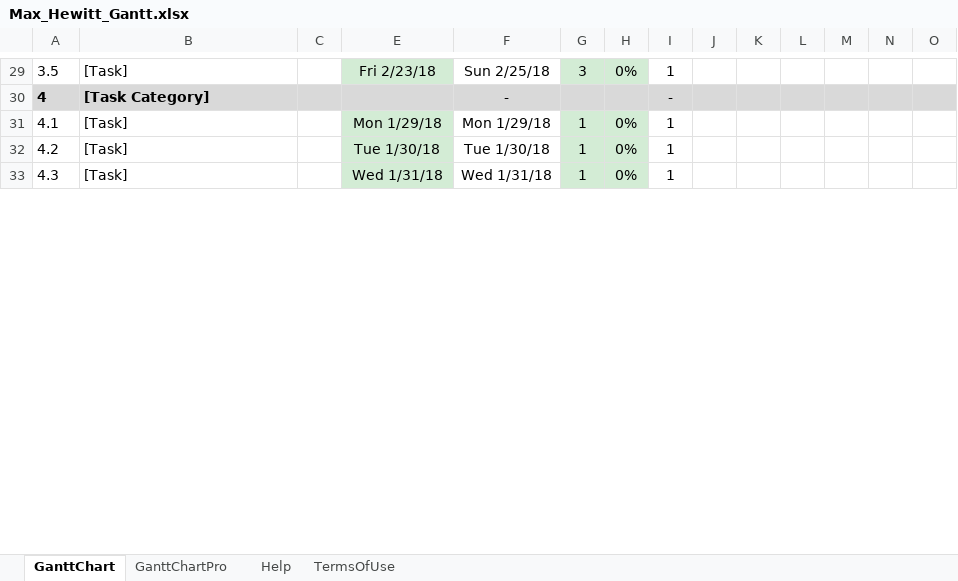
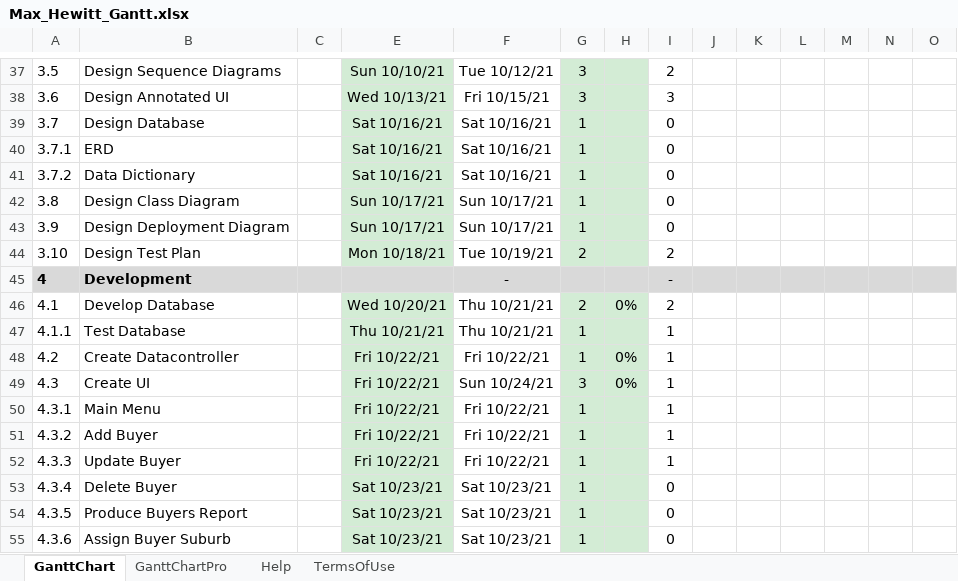
Before and after one commit to mhew1979/HTCS-5607, an Excel workbook: Max_Hewitt_Gantt.xlsx, sheet GanttChart, drawn as a sheet; only a part is shown, gaps mark what is left out; values as stored, in another font and other column widths than the file's, no borders; charts and pictures and conditional formats not drawn; addresses are those after the commit; rows hold the shown columns only; the diff covers the shown part only; the diff names each change by its address in the sheet, - before the commit and + after, or states it on an @@ line.

Commit message:
Updated Gannt Chart

```diff
--- a/Max_Hewitt_Gantt.xlsx (sheet GanttChart)
+++ b/Max_Hewitt_Gantt.xlsx (sheet GanttChart)
-B37: [Task]
+B37: Design Sequence Diagrams
-E37: Fri 2/23/18
+E37: Sun 10/10/21
-F37: Sun 2/25/18
+F37: Tue 10/12/21
-H37: 0%
+H37: (empty)
-I37: 1
+I37: 2
+row 38: 3.6 | Design Annotated UI |  | Wed 10/13/21 | Fri 10/15/21 | 3 |  | 3
+row 39: 3.7 | Design Database |  | Sat 10/16/21 | Sat 10/16/21 | 1 |  | 0
+row 40: 3.7.1 | ERD |  | Sat 10/16/21 | Sat 10/16/21 | 1 |  | 0
+row 41: 3.7.2 | Data Dictionary |  | Sat 10/16/21 | Sat 10/16/21 | 1 |  | 0
+row 42: 3.8 | Design Class Diagram |  | Sun 10/17/21 | Sun 10/17/21 | 1 |  | 0
+row 43: 3.9 | Design Deployment Diagram |  | Sun 10/17/21 | Sun 10/17/21 | 1 |  | 0
+row 44: 3.10 | Design Test Plan |  | Mon 10/18/21 | Tue 10/19/21 | 2 |  | 2
-B45: [Task Category]
+B45: Development
-B46: [Task]
+B46: Develop Database
-E46: Mon 1/29/18
+E46: Wed 10/20/21
-F46: Mon 1/29/18
+F46: Thu 10/21/21
-G46: 1
+G46: 2
-I46: 1
+I46: 2
+row 47: 4.1.1 | Test Database |  | Thu 10/21/21 | Thu 10/21/21 | 1 |  | 1
-B48: [Task]
+B48: Create Datacontroller
-E48: Tue 1/30/18
+E48: Fri 10/22/21
-F48: Tue 1/30/18
+F48: Fri 10/22/21
-B49: [Task]
+B49: Create UI
-E49: Wed 1/31/18
+E49: Fri 10/22/21
-F49: Wed 1/31/18
+F49: Sun 10/24/21
-G49: 1
+G49: 3
+row 50: 4.3.1 | Main Menu |  | Fri 10/22/21 | Fri 10/22/21 | 1 |  | 1
+row 51: 4.3.2 | Add Buyer |  | Fri 10/22/21 | Fri 10/22/21 | 1 |  | 1
+row 52: 4.3.3 | Update Buyer |  | Fri 10/22/21 | Fri 10/22/21 | 1 |  | 1
+row 53: 4.3.4 | Delete Buyer |  | Sat 10/23/21 | Sat 10/23/21 | 1 |  | 0
+row 54: 4.3.5 | Produce Buyers Report |  | Sat 10/23/21 | Sat 10/23/21 | 1 |  | 0
+row 55: 4.3.6 | Assign Buyer Suburb |  | Sat 10/23/21 | Sat 10/23/21 | 1 |  | 0
```
Also changed, not shown: 24 added rows, 8 removed rows and 50 edited cells elsewhere in this sheet, formulas that keep their value.
